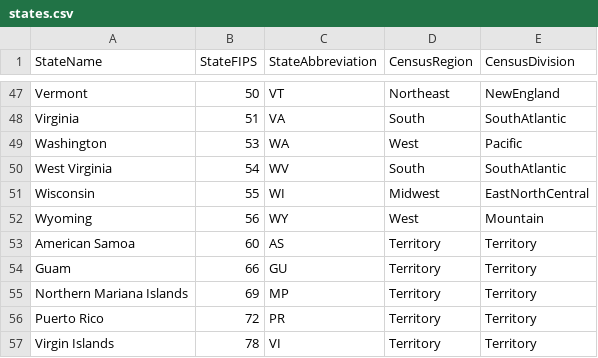
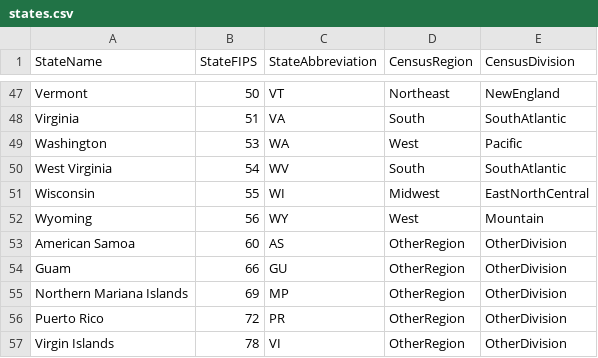
Before and after one commit to blueripple/data-sets, a CSV file: data/dictionaries/states.csv, drawn as a sheet; only a part is shown, gaps mark what is left out.

Commit message:
Shifted "Other" to "OtherRegion" or "OtherDivision"

```diff
--- a/data/dictionaries/states.csv
+++ b/data/dictionaries/states.csv
@@ -52,6 +52,6 @@ Wisconsin,55,WI,Midwest,EastNorthCentral
 Wyoming,56,WY,West,Mountain
-American Samoa,60,AS,Territory,Territory
-Guam,66,GU,Territory,Territory
-Northern Mariana Islands,69,MP,Territory,Territory
-Puerto Rico,72,PR,Territory,Territory
-Virgin Islands,78,VI,Territory,Territory
+American Samoa,60,AS,OtherRegion,OtherDivision
+Guam,66,GU,OtherRegion,OtherDivision
+Northern Mariana Islands,69,MP,OtherRegion,OtherDivision
+Puerto Rico,72,PR,OtherRegion,OtherDivision
+Virgin Islands,78,VI,OtherRegion,OtherDivision
```
